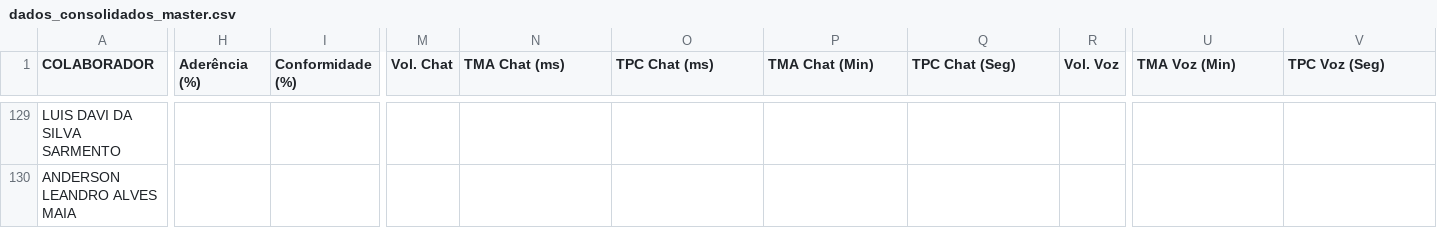
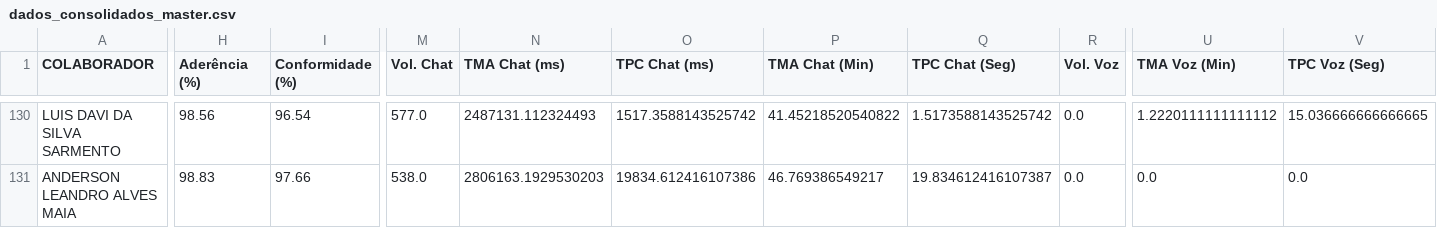
Before and after one commit to krepss/retencaobrisanet, a CSV file: dados_consolidados_master.csv, drawn as a sheet; only a part is shown, gaps mark what is left out; addresses are those after the commit; the diff covers the shown part only; the diff names each change by its address in the sheet, - before the commit and + after, or states it on an @@ line.

```diff
--- a/dados_consolidados_master.csv
+++ b/dados_consolidados_master.csv
-H130 (Aderência (%)): (empty)
+H130 (Aderência (%)): 98.56
-I130 (Conformidade (%)): (empty)
+I130 (Conformidade (%)): 96.54
-M130 (Vol. Chat): (empty)
+M130 (Vol. Chat): 577.0
-N130 (TMA Chat (ms)): (empty)
+N130 (TMA Chat (ms)): 2487131.112324493
-O130 (TPC Chat (ms)): (empty)
+O130 (TPC Chat (ms)): 1517.3588143525742
-P130 (TMA Chat (Min)): (empty)
+P130 (TMA Chat (Min)): 41.45218520540822
-Q130 (TPC Chat (Seg)): (empty)
+Q130 (TPC Chat (Seg)): 1.5173588143525742
-R130:R131 (Vol. Voz): (empty)
+R130:R131 (Vol. Voz): 0.0
-U130 (TMA Voz (Min)): (empty)
+U130 (TMA Voz (Min)): 1.2220111111111112
-V130 (TPC Voz (Seg)): (empty)
+V130 (TPC Voz (Seg)): 15.036666666666665
-H131 (Aderência (%)): (empty)
+H131 (Aderência (%)): 98.83
-I131 (Conformidade (%)): (empty)
+I131 (Conformidade (%)): 97.66
-M131 (Vol. Chat): (empty)
+M131 (Vol. Chat): 538.0
-N131 (TMA Chat (ms)): (empty)
+N131 (TMA Chat (ms)): 2806163.1929530203
-O131 (TPC Chat (ms)): (empty)
+O131 (TPC Chat (ms)): 19834.612416107386
-P131 (TMA Chat (Min)): (empty)
+P131 (TMA Chat (Min)): 46.769386549217
-Q131 (TPC Chat (Seg)): (empty)
+Q131 (TPC Chat (Seg)): 19.834612416107387
-U131 (TMA Voz (Min)): (empty)
+U131 (TMA Voz (Min)): 0.0
-V131 (TPC Voz (Seg)): (empty)
+V131 (TPC Voz (Seg)): 0.0
```
Also changed, not shown: 1 added row and 66 edited cells elsewhere in this file.
